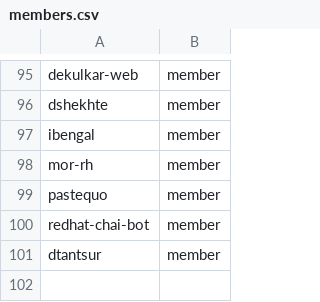
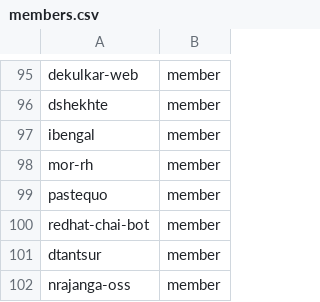
Before and after one commit to innabox/github-config, a CSV file: members.csv, drawn as a sheet; only a part is shown, gaps mark what is left out; the diff names each change by its address in the sheet, - before the commit and + after, or states it on an @@ line.

Commit message:
Update members.csv
nrajanga-oss supporting osac

```diff
--- a/members.csv
+++ b/members.csv
+row 102: nrajanga-oss | member
```
